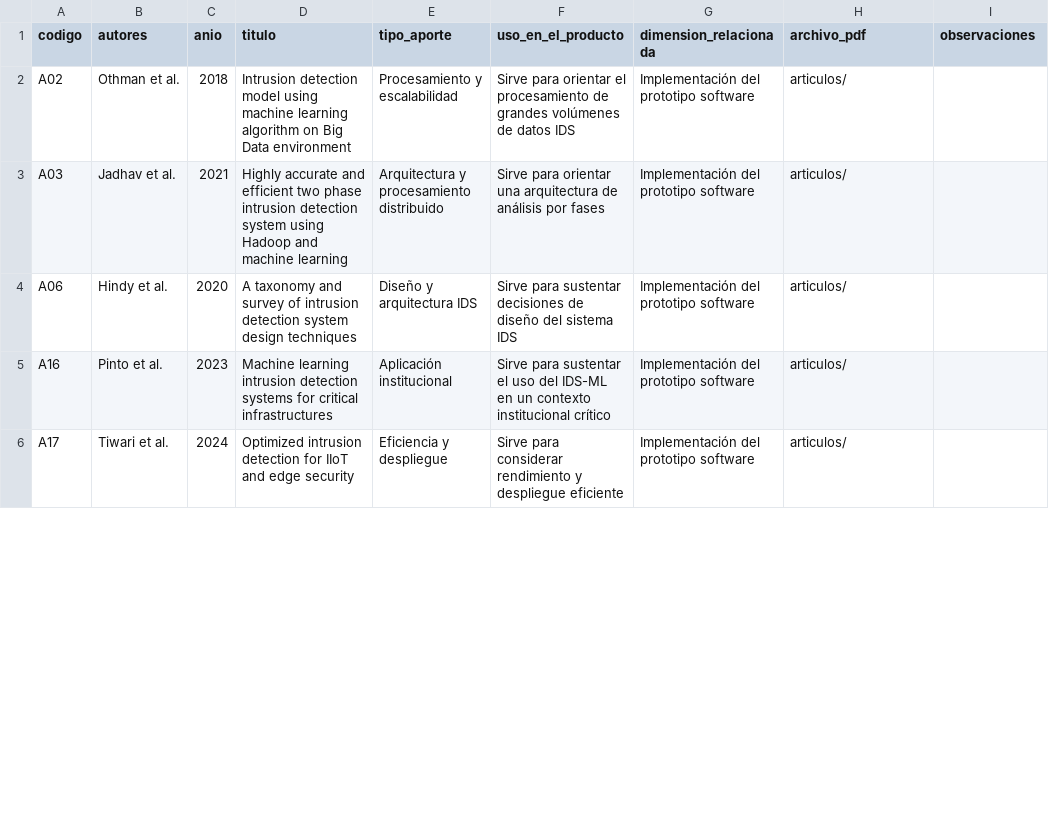
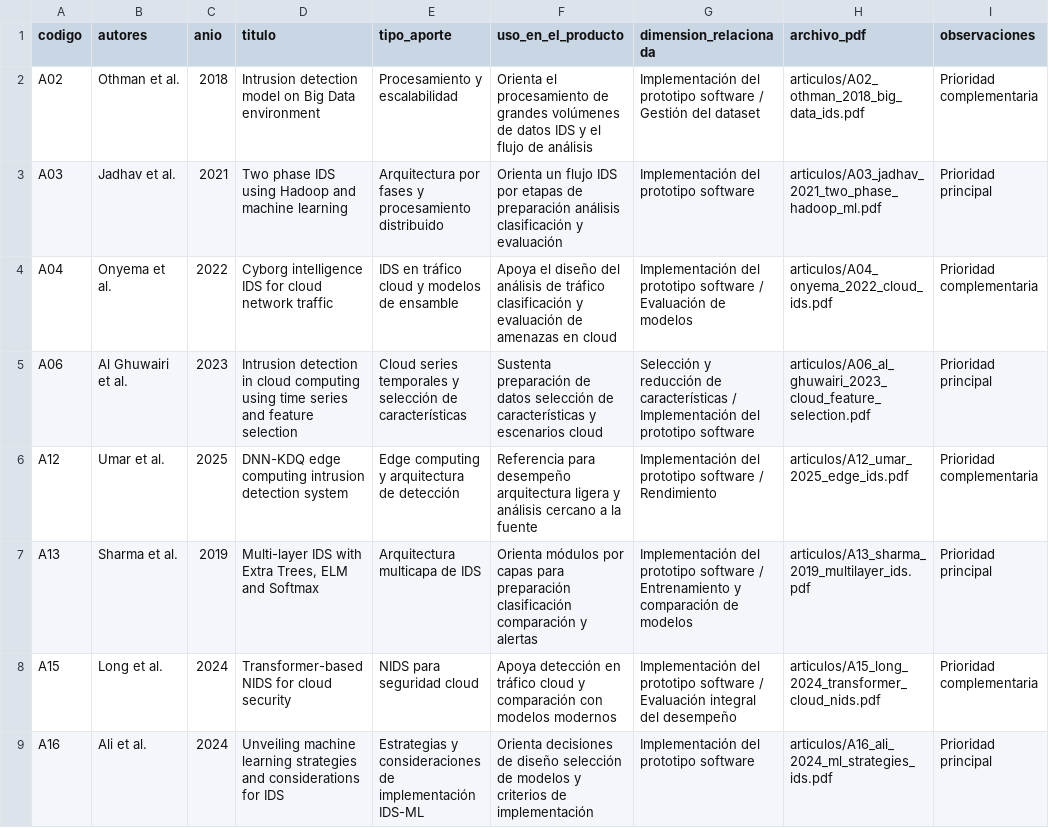
Before and after one commit to DiegoA199/IDS_ML_Hospital_Carrion, a CSV file: docs/insumos_codex/estado_arte_implementacion/matriz_estado_arte_implementacion.csv, drawn as a sheet; only a part is shown; the diff covers the shown part only.

Commit message:
Incorporar articulos seleccionados de implementacion

```diff
--- a/docs/insumos_codex/estado_arte_implementacion/matriz_estado_arte_implementacion.csv
+++ b/docs/insumos_codex/estado_arte_implementacion/matriz_estado_arte_implementacion.csv
@@ -1,6 +1,9 @@
 codigo,autores,anio,titulo,tipo_aporte,uso_en_el_producto,dimension_relacionada,archivo_pdf,observaciones
-A02,Othman et al.,2018,Intrusion detection model using machine learning algorithm on Big Data environment,Procesamiento y escalabilidad,Sirve para orientar el procesamiento de grandes volúmenes de datos IDS,Implementación del prototipo software,articulos/,
-A03,Jadhav et al.,2021,Highly accurate and efficient two phase intrusion detection system using Hadoop and machine learning,Arquitectura y procesamiento distribuido,Sirve para orientar una arquitectura de análisis por fases,Implementación del prototipo software,articulos/,
-A06,Hindy et al.,2020,A taxonomy and survey of intrusion detection system design techniques,Diseño y arquitectura IDS,Sirve para sustentar decisiones de diseño del sistema IDS,Implementación del prototipo software,articulos/,
-A16,Pinto et al.,2023,Machine learning intrusion detection systems for critical infrastructures,Aplicación institucional,Sirve para sustentar el uso del IDS-ML en un contexto institucional crítico,Implementación del prototipo software,articulos/,
-A17,Tiwari et al.,2024,Optimized intrusion detection for IIoT and edge security,Eficiencia y despliegue,Sirve para considerar rendimiento y despliegue eficiente,Implementación del prototipo software,articulos/,
+A02,Othman et al.,2018,Intrusion detection model on Big Data environment,Procesamiento y escalabilidad,Orienta el procesamiento de grandes volúmenes de datos IDS y el flujo de análisis,Implementación del prototipo software / Gestión del dataset,articulos/A02_othman_2018_big_data_ids.pdf,Prioridad complementaria
+A03,Jadhav et al.,2021,Two phase IDS using Hadoop and machine learning,Arquitectura por fases y procesamiento distribuido,Orienta un flujo IDS por etapas de preparación análisis clasificación y evaluación,Implementación del prototipo software,articulos/A03_jadhav_2021_two_phase_hadoop_ml.pdf,Prioridad principal
+A04,Onyema et al.,2022,Cyborg intelligence IDS for cloud network traffic,IDS en tráfico cloud y modelos de ensamble,Apoya el diseño del análisis de tráfico clasificación y evaluación de amenazas en cloud,Implementación del prototipo software / Evaluación de modelos,articulos/A04_onyema_2022_cloud_ids.pdf,Prioridad complementaria
+A06,Al Ghuwairi et al.,2023,Intrusion detection in cloud computing using time series and feature selection,Cloud series temporales y selección de características,Sustenta preparación de datos selección de características y escenarios cloud,Selección y reducción de características / Implementación del prototipo software,articulos/A06_al_ghuwairi_2023_cloud_feature_selection.pdf,Prioridad principal
+A12,Umar et al.,2025,DNN-KDQ edge computing intrusion detection system,Edge computing y arquitectura de detección,Referencia para desempeño arquitectura ligera y análisis cercano a la fuente,Implementación del prototipo software / Rendimiento,articulos/A12_umar_2025_edge_ids.pdf,Prioridad complementaria
+A13,Sharma et al.,2019,"Multi-layer IDS with Extra Trees, ELM and Softmax",Arquitectura multicapa de IDS,Orienta módulos por capas para preparación clasificación comparación y alertas,Implementación del prototipo software / Entrenamiento y comparación de modelos,articulos/A13_sharma_2019_multilayer_ids.pdf,Prioridad principal
+A15,Long et al.,2024,Transformer-based NIDS for cloud security,NIDS para seguridad cloud,Apoya detección en tráfico cloud y comparación con modelos modernos,Implementación del prototipo software / Evaluación integral del desempeño,articulos/A15_long_2024_transformer_cloud_nids.pdf,Prioridad complementaria
+A16,Ali et al.,2024,Unveiling machine learning strategies and considerations for IDS,Estrategias y consideraciones de implementación IDS-ML,Orienta decisiones de diseño selección de modelos y criterios de implementación,Implementación del prototipo software,articulos/A16_ali_2024_ml_strategies_ids.pdf,Prioridad principal
```
Also changed, not shown: 3 added rows, 8 removed rows and 8 edited cells elsewhere in this file, 30 other files.
